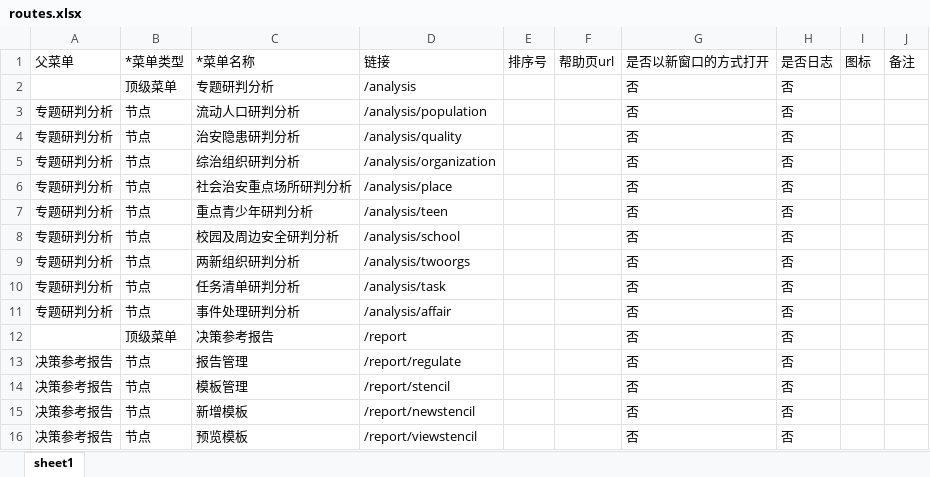
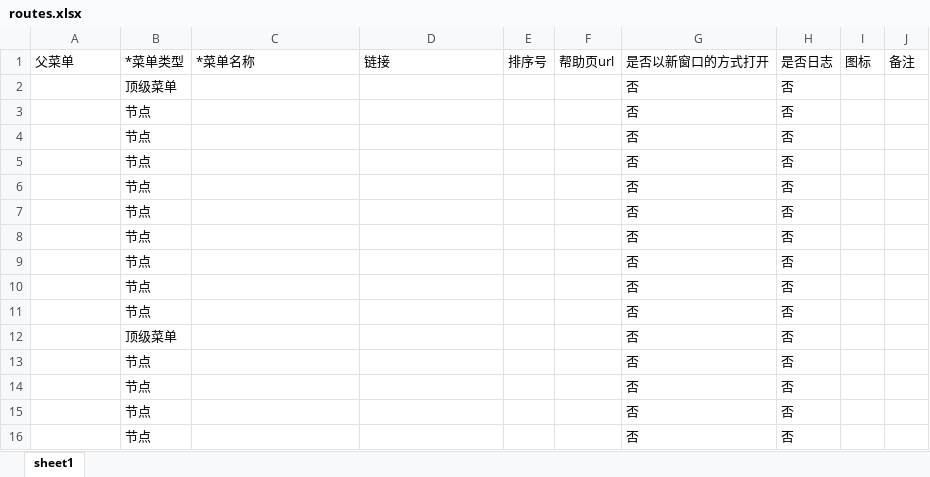
Before and after one commit to menglimu/ml-tools, an Excel workbook: routes.xlsx, sheet sheet1, drawn as a sheet; only a part is shown; values as stored, in another font and other column widths than the file's, no borders; the diff covers the shown part only; the diff names each change by its address in the sheet, - before the commit and + after, or states it on an @@ line.

```diff
--- a/routes.xlsx (sheet sheet1)
+++ b/routes.xlsx (sheet sheet1)
-C2: 专题研判分析
+C2: (empty)
-D2: /analysis
+D2: (empty)
-A3:A11: 专题研判分析
+A3:A11: (empty)
-C3: 流动人口研判分析
+C3: (empty)
-D3: /analysis/population
+D3: (empty)
-C4: 治安隐患研判分析
+C4: (empty)
-D4: /analysis/quality
+D4: (empty)
-C5: 综治组织研判分析
+C5: (empty)
-D5: /analysis/organization
+D5: (empty)
-C6: 社会治安重点场所研判分析
+C6: (empty)
-D6: /analysis/place
+D6: (empty)
-C7: 重点青少年研判分析
+C7: (empty)
-D7: /analysis/teen
+D7: (empty)
-C8: 校园及周边安全研判分析
+C8: (empty)
-D8: /analysis/school
+D8: (empty)
-C9: 两新组织研判分析
+C9: (empty)
-D9: /analysis/twoorgs
+D9: (empty)
-C10: 任务清单研判分析
+C10: (empty)
-D10: /analysis/task
+D10: (empty)
-C11: 事件处理研判分析
+C11: (empty)
-D11: /analysis/affair
+D11: (empty)
-C12: 决策参考报告
+C12: (empty)
-D12: /report
+D12: (empty)
-A13:A16: 决策参考报告
+A13:A16: (empty)
-C13: 报告管理
+C13: (empty)
-D13: /report/regulate
+D13: (empty)
-C14: 模板管理
+C14: (empty)
-D14: /report/stencil
+D14: (empty)
-C15: 新增模板
+C15: (empty)
-D15: /report/newstencil
+D15: (empty)
-C16: 预览模板
+C16: (empty)
-D16: /report/viewstencil
+D16: (empty)
```
Also changed, not shown: 29 edited cells elsewhere in this sheet, 11 other files.
